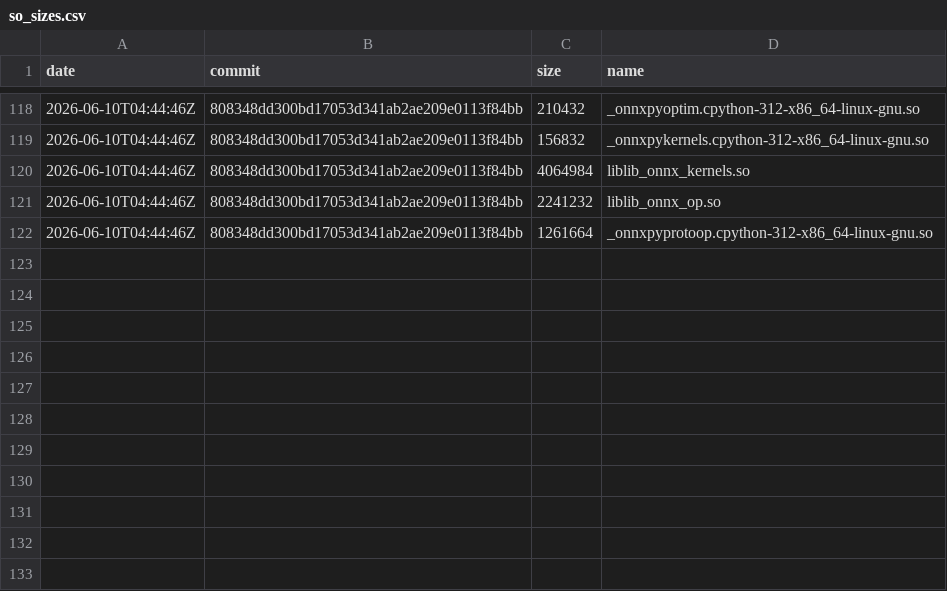
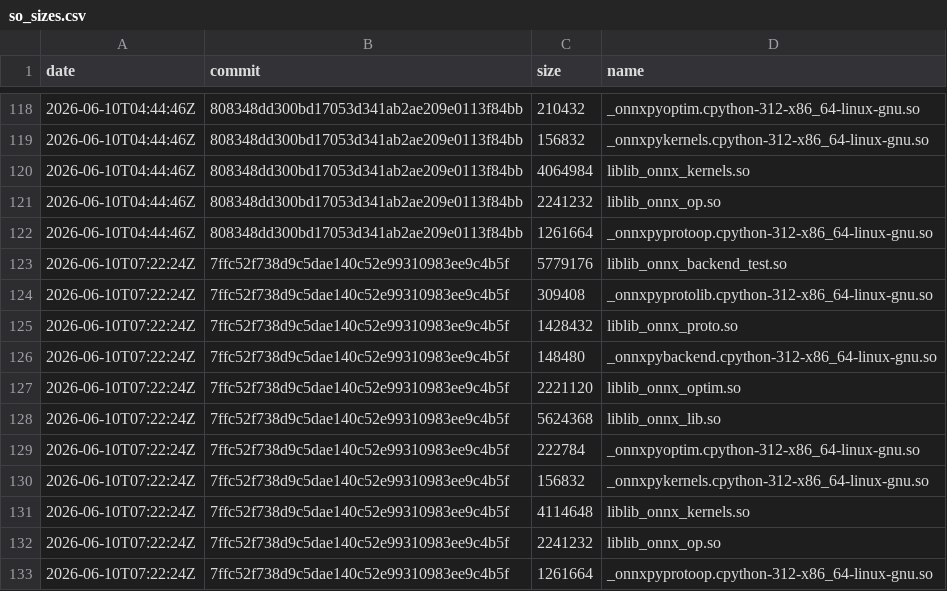
Before and after one commit to xadupre/xadupre.github.io, a CSV file: cache_data/onnx-light/so_sizes.csv, drawn as a sheet; only a part is shown, gaps mark what is left out; the diff names each change by its address in the sheet, - before the commit and + after, or states it on an @@ line.

```diff
--- a/cache_data/onnx-light/so_sizes.csv
+++ b/cache_data/onnx-light/so_sizes.csv
+row 123: 2026-06-10T07:22:24Z | 7ffc52f738d9c5dae140c52e99310983ee9c4b5f | 5779176 | liblib_onnx_backend_test.so
+row 124: 2026-06-10T07:22:24Z | 7ffc52f738d9c5dae140c52e99310983ee9c4b5f | 309408 | _onnxpyprotolib.cpython-312-x86_64-linux-gnu.so
+row 125: 2026-06-10T07:22:24Z | 7ffc52f738d9c5dae140c52e99310983ee9c4b5f | 1428432 | liblib_onnx_proto.so
+row 126: 2026-06-10T07:22:24Z | 7ffc52f738d9c5dae140c52e99310983ee9c4b5f | 148480 | _onnxpybackend.cpython-312-x86_64-linux-gnu.so
+row 127: 2026-06-10T07:22:24Z | 7ffc52f738d9c5dae140c52e99310983ee9c4b5f | 2221120 | liblib_onnx_optim.so
+row 128: 2026-06-10T07:22:24Z | 7ffc52f738d9c5dae140c52e99310983ee9c4b5f | 5624368 | liblib_onnx_lib.so
+row 129: 2026-06-10T07:22:24Z | 7ffc52f738d9c5dae140c52e99310983ee9c4b5f | 222784 | _onnxpyoptim.cpython-312-x86_64-linux-gnu.so
+row 130: 2026-06-10T07:22:24Z | 7ffc52f738d9c5dae140c52e99310983ee9c4b5f | 156832 | _onnxpykernels.cpython-312-x86_64-linux-gnu.so
+row 131: 2026-06-10T07:22:24Z | 7ffc52f738d9c5dae140c52e99310983ee9c4b5f | 4114648 | liblib_onnx_kernels.so
+row 132: 2026-06-10T07:22:24Z | 7ffc52f738d9c5dae140c52e99310983ee9c4b5f | 2241232 | liblib_onnx_op.so
+row 133: 2026-06-10T07:22:24Z | 7ffc52f738d9c5dae140c52e99310983ee9c4b5f | 1261664 | _onnxpyprotoop.cpython-312-x86_64-linux-gnu.so
```
Also changed, not shown: cache_data/onnx-light/loc.csv, 2 other files.
